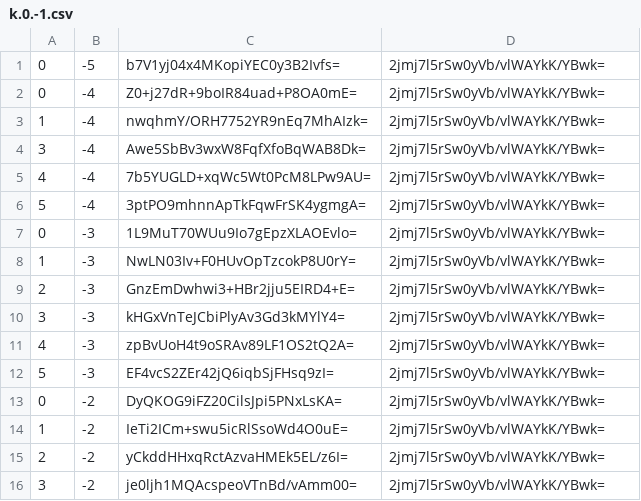
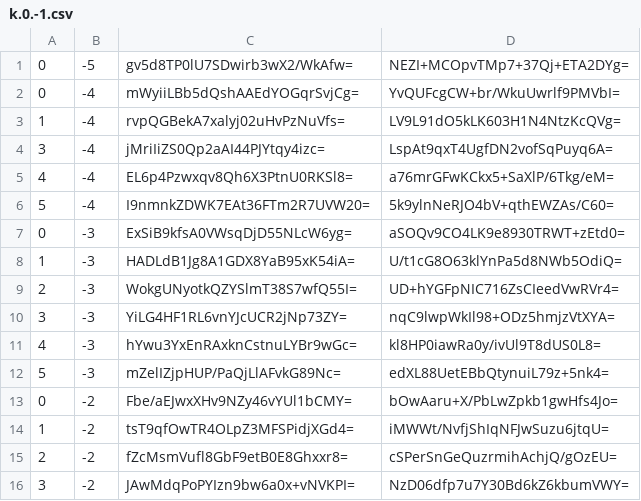
Before and after one commit to counterfitninja/chilled-nether, a CSV file: tiles/zoom.-1/metadata/k.0.-1.csv, drawn as a sheet; only a part is shown; the diff covers the shown part only.

Commit message:
Update Maps

```diff
--- a/tiles/zoom.-1/metadata/k.0.-1.csv
+++ b/tiles/zoom.-1/metadata/k.0.-1.csv
@@ -1,16 +1,16 @@
-0,-5,b7V1yj04x4MKopiYEC0y3B2Ivfs=,2jmj7l5rSw0yVb/vlWAYkK/YBwk=
-0,-4,Z0+j27dR+9boIR84uad+P8OA0mE=,2jmj7l5rSw0yVb/vlWAYkK/YBwk=
-1,-4,nwqhmY/ORH7752YR9nEq7MhAIzk=,2jmj7l5rSw0yVb/vlWAYkK/YBwk=
-3,-4,Awe5SbBv3wxW8FqfXfoBqWAB8Dk=,2jmj7l5rSw0yVb/vlWAYkK/YBwk=
-4,-4,7b5YUGLD+xqWc5Wt0PcM8LPw9AU=,2jmj7l5rSw0yVb/vlWAYkK/YBwk=
-5,-4,3ptPO9mhnnApTkFqwFrSK4ygmgA=,2jmj7l5rSw0yVb/vlWAYkK/YBwk=
-0,-3,1L9MuT70WUu9Io7gEpzXLAOEvlo=,2jmj7l5rSw0yVb/vlWAYkK/YBwk=
-1,-3,NwLN03Iv+F0HUvOpTzcokP8U0rY=,2jmj7l5rSw0yVb/vlWAYkK/YBwk=
-2,-3,GnzEmDwhwi3+HBr2jju5EIRD4+E=,2jmj7l5rSw0yVb/vlWAYkK/YBwk=
-3,-3,kHGxVnTeJCbiPlyAv3Gd3kMYlY4=,2jmj7l5rSw0yVb/vlWAYkK/YBwk=
-4,-3,zpBvUoH4t9oSRAv89LF1OS2tQ2A=,2jmj7l5rSw0yVb/vlWAYkK/YBwk=
-5,-3,EF4vcS2ZEr42jQ6iqbSjFHsq9zI=,2jmj7l5rSw0yVb/vlWAYkK/YBwk=
-0,-2,DyQKOG9iFZ20CilsJpi5PNxLsKA=,2jmj7l5rSw0yVb/vlWAYkK/YBwk=
-1,-2,IeTi2ICm+swu5icRlSsoWd4O0uE=,2jmj7l5rSw0yVb/vlWAYkK/YBwk=
-2,-2,yCkddHHxqRctAzvaHMEk5EL/z6I=,2jmj7l5rSw0yVb/vlWAYkK/YBwk=
-3,-2,je0ljh1MQAcspeoVTnBd/vAmm00=,2jmj7l5rSw0yVb/vlWAYkK/YBwk=
+0,-5,gv5d8TP0lU7SDwirb3wX2/WkAfw=,NEZI+MCOpvTMp7+37Qj+ETA2DYg=
+0,-4,mWyiiLBb5dQshAAEdYOGqrSvjCg=,YvQUFcgCW+br/WkuUwrlf9PMVbI=
+1,-4,rvpQGBekA7xalyj02uHvPzNuVfs=,LV9L91dO5kLK603H1N4NtzKcQVg=
+3,-4,jMriIiZS0Qp2aAI44PJYtqy4izc=,LspAt9qxT4UgfDN2vofSqPuyq6A=
+4,-4,EL6p4Pzwxqv8Qh6X3PtnU0RKSl8=,a76mrGFwKCkx5+SaXlP/6Tkg/eM=
+5,-4,I9nmnkZDWK7EAt36FTm2R7UVW20=,5k9ylnNeRJO4bV+qthEWZAs/C60=
+0,-3,ExSiB9kfsA0VWsqDjD55NLcW6yg=,aSOQv9CO4LK9e8930TRWT+zEtd0=
+1,-3,HADLdB1Jg8A1GDX8YaB95xK54iA=,U/t1cG8O63klYnPa5d8NWb5OdiQ=
+2,-3,WokgUNyotkQZYSlmT38S7wfQ55I=,UD+hYGFpNIC716ZsCIeedVwRVr4=
+3,-3,YiLG4HF1RL6vnYJcUCR2jNp73ZY=,nqC9lwpWkIl98+ODz5hmjzVtXYA=
+4,-3,hYwu3YxEnRAxknCstnuLYBr9wGc=,kl8HP0iawRa0y/ivUl9T8dUS0L8=
+5,-3,mZelIZjpHUP/PaQjLlAFvkG89Nc=,edXL88UetEBbQtynuiL79z+5nk4=
+0,-2,Fbe/aEJwxXHv9NZy46vYUl1bCMY=,bOwAaru+X/PbLwZpkb1gwHfs4Jo=
+1,-2,tsT9qfOwTR4OLpZ3MFSPidjXGd4=,iMWWt/NvfjShIqNFJwSuzu6jtqU=
+2,-2,fZcMsmVufl8GbF9etB0E8Ghxxr8=,cSPerSnGeQuzrmihAchjQ/gOzEU=
+3,-2,JAwMdqPoPYIzn9bw6a0x+vNVKPI=,NzD06dfp7u7Y30Bd6kZ6kbumVWY=
```
Also changed, not shown: 26 edited cells elsewhere in this file.
